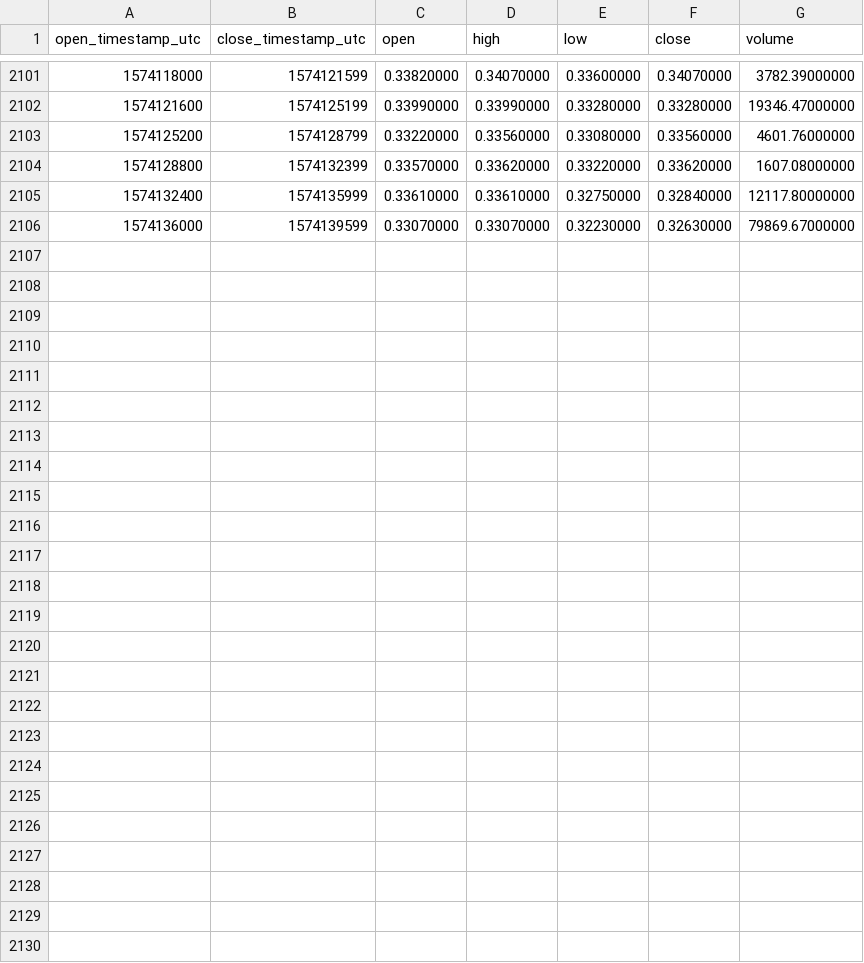
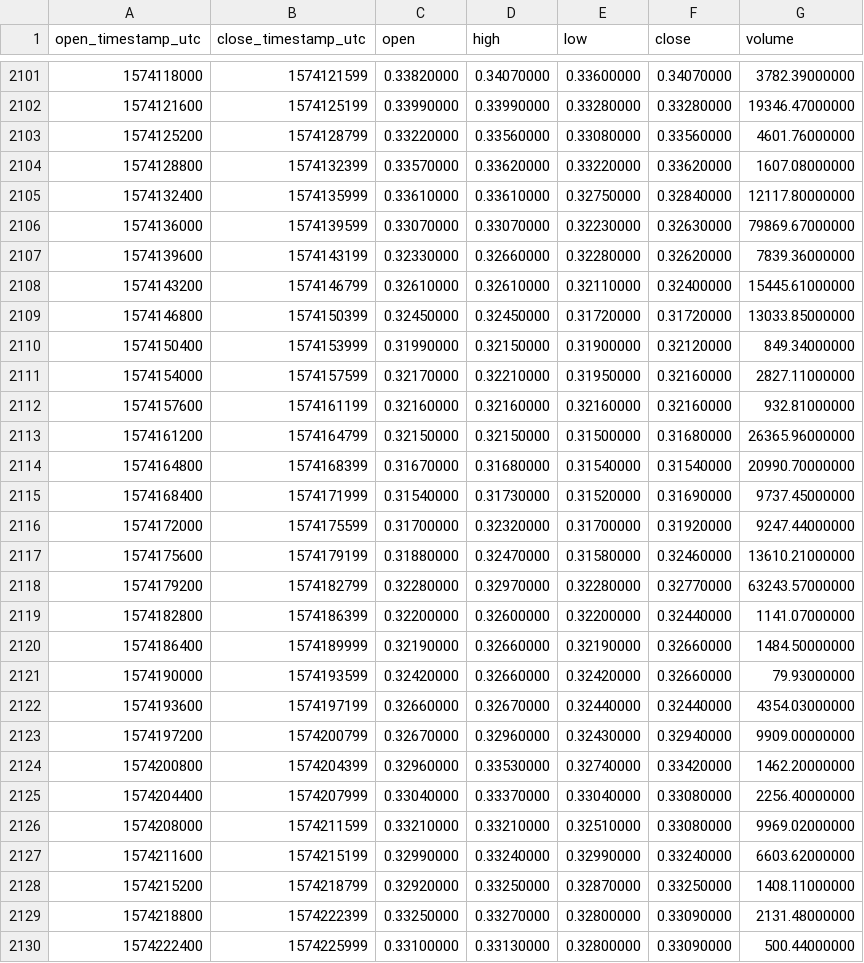
Before and after one commit to cryptobigbro/binance-MTLUSDT, a CSV file: binance-MTLUSDT-1h.csv, drawn as a sheet; only a part is shown, gaps mark what is left out.

Commit message:
Update OHLCV data.

```diff
--- a/binance-MTLUSDT-1h.csv
+++ b/binance-MTLUSDT-1h.csv
@@ -2106 +2106,25 @@ open_timestamp_utc,close_timestamp_utc,open,high,low,close,volume
 1574136000,1574139599,0.33070000,0.33070000,0.32230000,0.32630000,79869.67000000
+1574139600,1574143199,0.32330000,0.32660000,0.32280000,0.32620000,7839.36000000
+1574143200,1574146799,0.32610000,0.32610000,0.32110000,0.32400000,15445.61000000
+1574146800,1574150399,0.32450000,0.32450000,0.31720000,0.31720000,13033.85000000
+1574150400,1574153999,0.31990000,0.32150000,0.31900000,0.32120000,849.34000000
+1574154000,1574157599,0.32170000,0.32210000,0.31950000,0.32160000,2827.11000000
+1574157600,1574161199,0.32160000,0.32160000,0.32160000,0.32160000,932.81000000
+1574161200,1574164799,0.32150000,0.32150000,0.31500000,0.31680000,26365.96000000
+1574164800,1574168399,0.31670000,0.31680000,0.31540000,0.31540000,20990.70000000
+1574168400,1574171999,0.31540000,0.31730000,0.31520000,0.31690000,9737.45000000
+1574172000,1574175599,0.31700000,0.32320000,0.31700000,0.31920000,9247.44000000
+1574175600,1574179199,0.31880000,0.32470000,0.31580000,0.32460000,13610.21000000
+1574179200,1574182799,0.32280000,0.32970000,0.32280000,0.32770000,63243.57000000
+1574182800,1574186399,0.32200000,0.32600000,0.32200000,0.32440000,1141.07000000
+1574186400,1574189999,0.32190000,0.32660000,0.32190000,0.32660000,1484.50000000
+1574190000,1574193599,0.32420000,0.32660000,0.32420000,0.32660000,79.93000000
+1574193600,1574197199,0.32660000,0.32670000,0.32440000,0.32440000,4354.03000000
+1574197200,1574200799,0.32670000,0.32960000,0.32430000,0.32940000,9909.00000000
+1574200800,1574204399,0.32960000,0.33530000,0.32740000,0.33420000,1462.20000000
+1574204400,1574207999,0.33040000,0.33370000,0.33040000,0.33080000,2256.40000000
+1574208000,1574211599,0.33210000,0.33210000,0.32510000,0.33080000,9969.02000000
+1574211600,1574215199,0.32990000,0.33240000,0.32990000,0.33240000,6603.62000000
+1574215200,1574218799,0.32920000,0.33250000,0.32870000,0.33250000,1408.11000000
+1574218800,1574222399,0.33250000,0.33270000,0.32800000,0.33090000,2131.48000000
+1574222400,1574225999,0.33100000,0.33130000,0.32800000,0.33090000,500.44000000
```
Also changed, not shown: binance-MTLUSDT-1d.csv.
